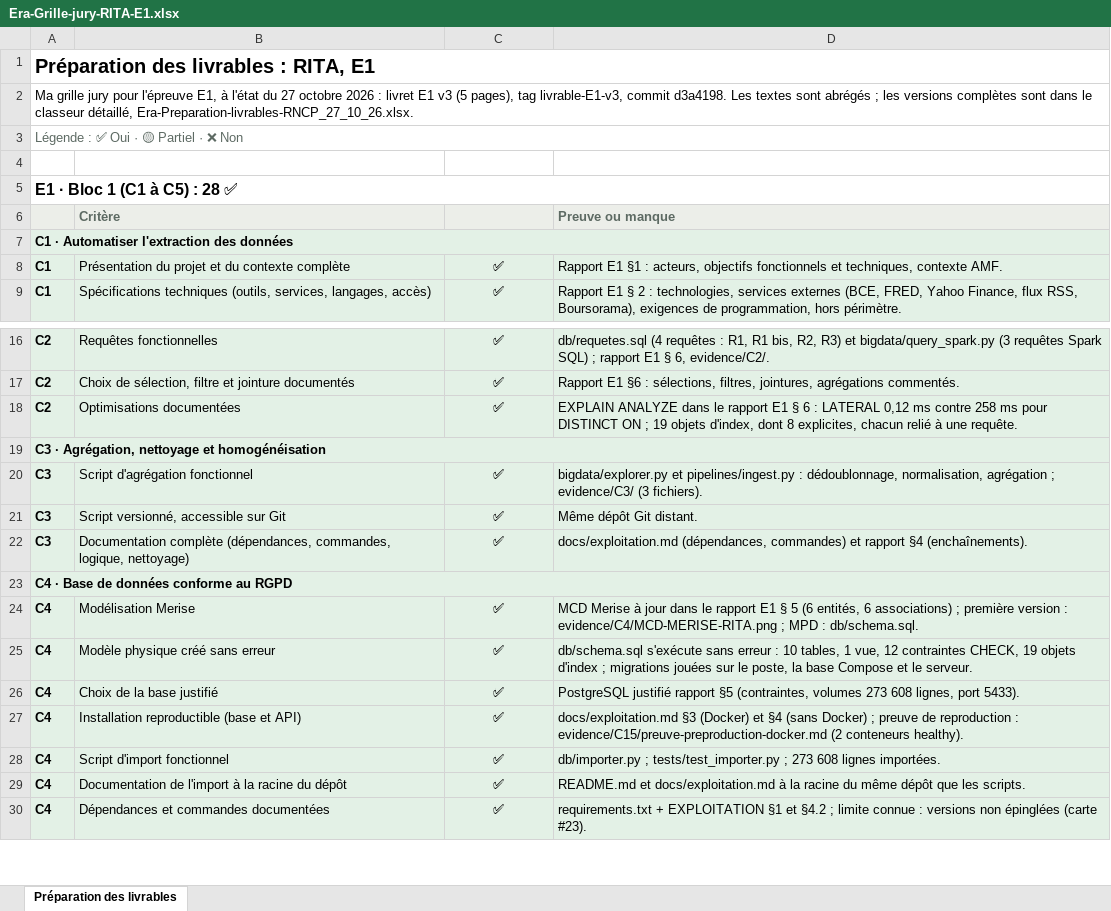
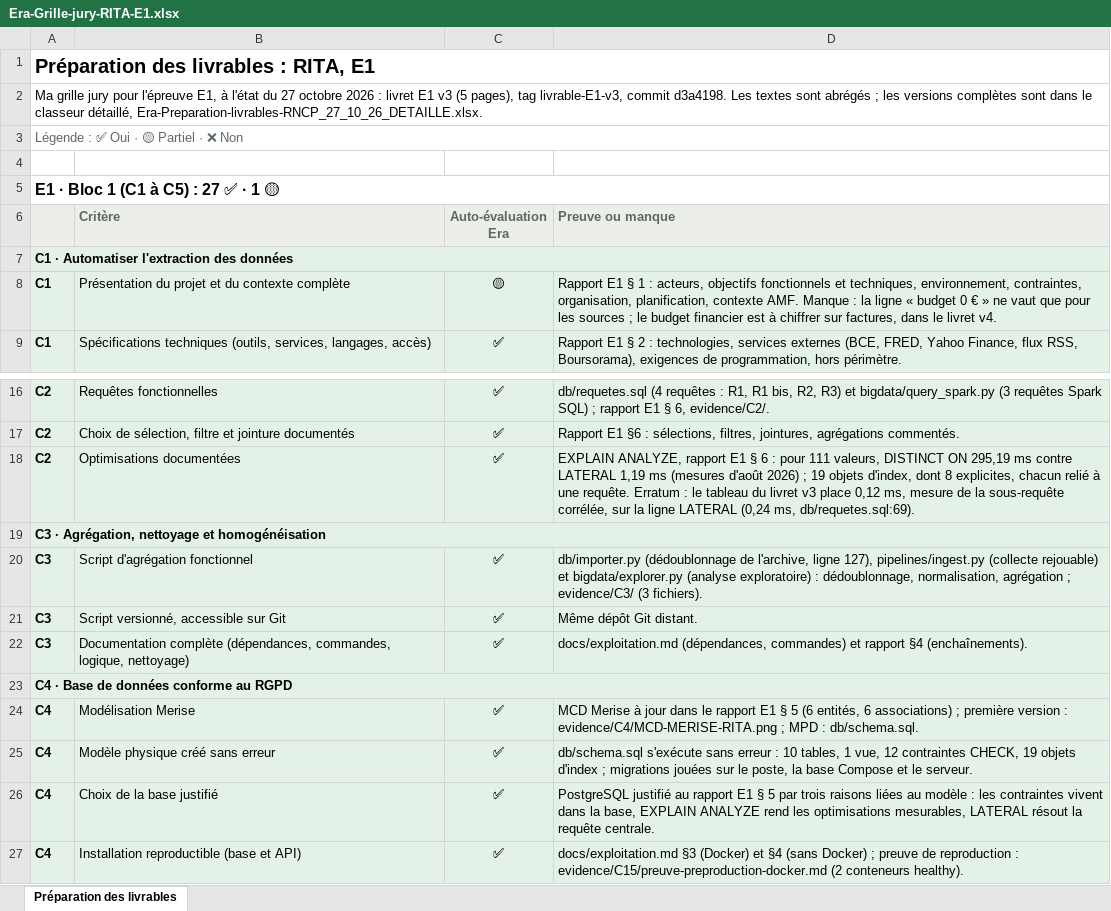
Before and after one commit to Ganda15/rita-agent, an Excel workbook: docs/competences/Era-Grille-jury-RITA-E1.xlsx, sheet Préparation des livrables, drawn as a sheet; only a part is shown, gaps mark what is left out; the shorter side is filled out with more unchanged rows; values as stored, in another font and other column widths than the file's, no borders; the diff names each change by its address in the sheet, - before the commit and + after, or states it on an @@ line.

```diff
--- a/docs/competences/Era-Grille-jury-RITA-E1.xlsx (sheet Préparation des livrables)
+++ b/docs/competences/Era-Grille-jury-RITA-E1.xlsx (sheet Préparation des livrables)
-A2: …classeur détaillé, Era-Preparation-livrables-RNCP_27_10_26.xlsx.
+A2: …classeur détaillé, Era-Preparation-livrables-RNCP_27_10_26_DETAILLE.xlsx.
-A5: E1 · Bloc 1 (C1 à C5) : 28 ✅
+A5: E1 · Bloc 1 (C1 à C5) : 27 ✅ · 1 🟡
-C6: (empty)
+C6: Auto-évaluation Era
-C8 (Auto-évaluation Era): ✅
+C8 (Auto-évaluation Era): 🟡
-D8 (Preuve ou manque): Rapport E1 §1 : acteurs, objectifs fonctionnels et techniques, contexte AMF.
+D8 (Preuve ou manque): Rapport E1 § 1 : acteurs, objectifs fonctionnels et techniques, environnement, contraintes, organisation, planification, contexte AMF. Manque : la ligne « budget 0 € » ne vaut que pour les sources ; le budget financier est à chiffrer sur factures, dans le livret v4.
-D18 (Preuve ou manque): EXPLAIN ANALYZE dans le rapport E1 § 6 : LATERAL 0,12 ms contre 258 ms pour DISTINCT ON ; 19 objets d'index, dont 8 explicites, chacun relié à une requête.
+D18 (Preuve ou manque): EXPLAIN ANALYZE, rapport E1 § 6 : pour 111 valeurs, DISTINCT ON 295,19 ms contre LATERAL 1,19 ms (mesures d'août 2026) ; 19 objets d'index, dont 8 explicites, chacun relié à une requête. Erratum : le tableau du livret v3 place 0,12 ms, mesure de la sous-requête corrélée, sur la ligne LATERAL (0,24 ms, db/requetes.sql:69).
-D20 (Preuve ou manque): bigdata/explorer.py et pipelines/ingest.py : dédoublonnage,…
+D20 (Preuve ou manque): db/importer.py (dédoublonnage de l'archive, ligne 127), pipelines/ingest.py (collecte rejouable) et bigdata/explorer.py (analyse exploratoire) : dédoublonnage,…
-D26 (Preuve ou manque): PostgreSQL justifié rapport §5 (contraintes, volumes 273 608 lignes, port 5433).
+D26 (Preuve ou manque): PostgreSQL justifié au rapport E1 § 5 par trois raisons liées au modèle : les contraintes vivent dans la base, EXPLAIN ANALYZE rend les optimisations mesurables, LATERAL résout la requête centrale.
```
Also changed, not shown: docs/competences/Era-Grille-jury-RITA-E3.xlsx, docs/competences/Era-Preparation-livrables-RNCP.xlsx, 3 other files.
